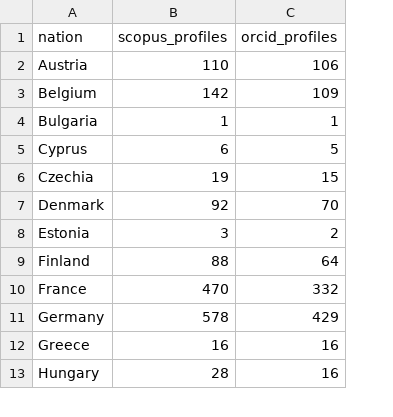
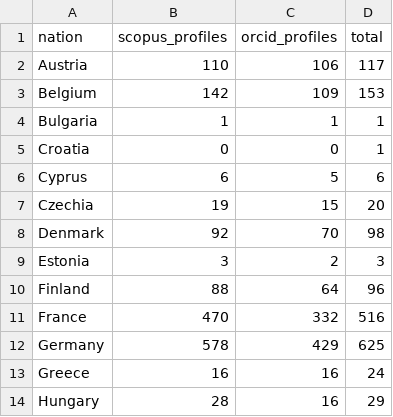
Before and after one commit to DrDav/ERC-Academic-Profiles, a CSV file: data/nations.csv, drawn as a sheet; only a part is shown; addresses are those after the commit; the diff names each change by its address in the sheet, - before the commit and + after, or states it on an @@ line.

Commit message:
First version of graph visualization. Added data and JS.

```diff
--- a/data/nations.csv
+++ b/data/nations.csv
+column D (total), rows 2-4: 117 | 153 | 1; rows 6-14: 6 | 20 | 98 | 3 | 96 | 516 | 625 | 24 | 29
+row 5: Croatia | 0 | 0 | 1
```
Also changed, not shown: data/ending_years.csv, 5 other files.
